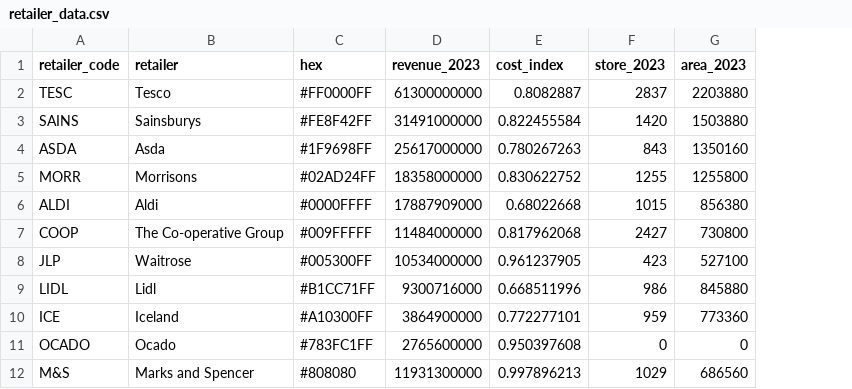
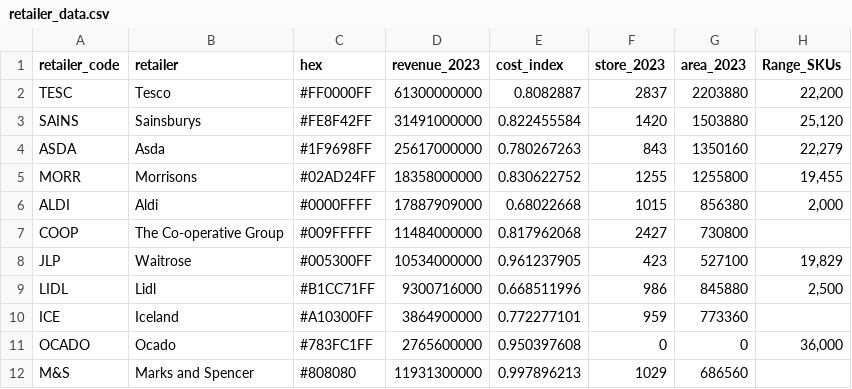
Before and after one commit to davidmkidd/UK-Supermarket-Carbon-Emissions, a CSV file: retailer_data.csv, drawn as a sheet; the diff names each change by its address in the sheet, - before the commit and + after, or states it on an @@ line.

Commit message:
Add files via upload

```diff
--- a/retailer_data.csv
+++ b/retailer_data.csv
+column H (Range_SKUs), rows 2-11: 22,200 | 25,120 | 22,279 | 19,455 | 2,000 |  | 19,829 | 2,500 |  | 36,000
```
